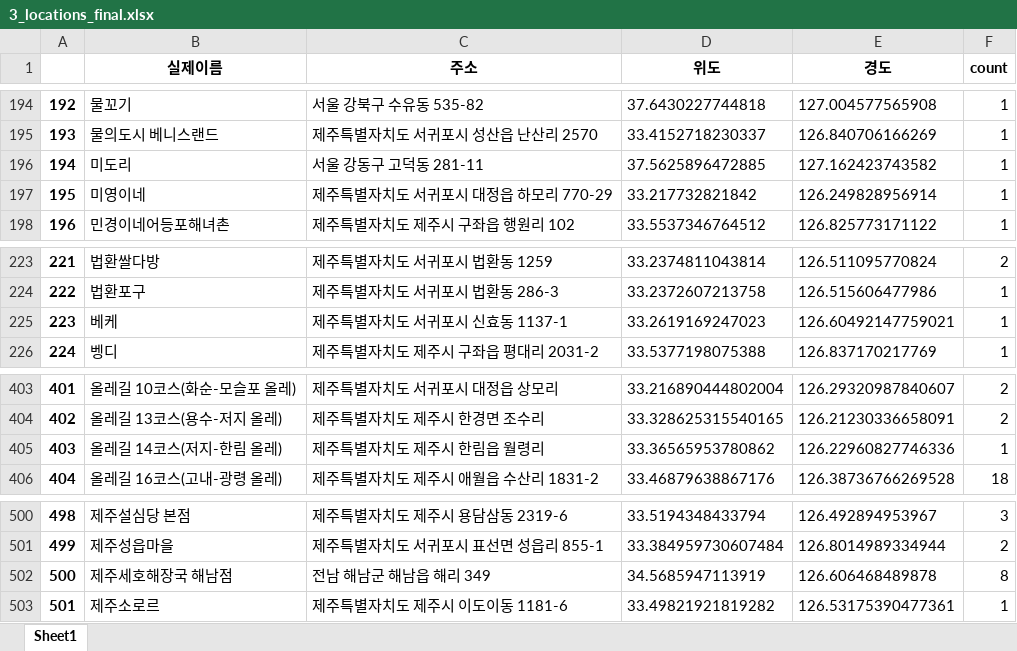
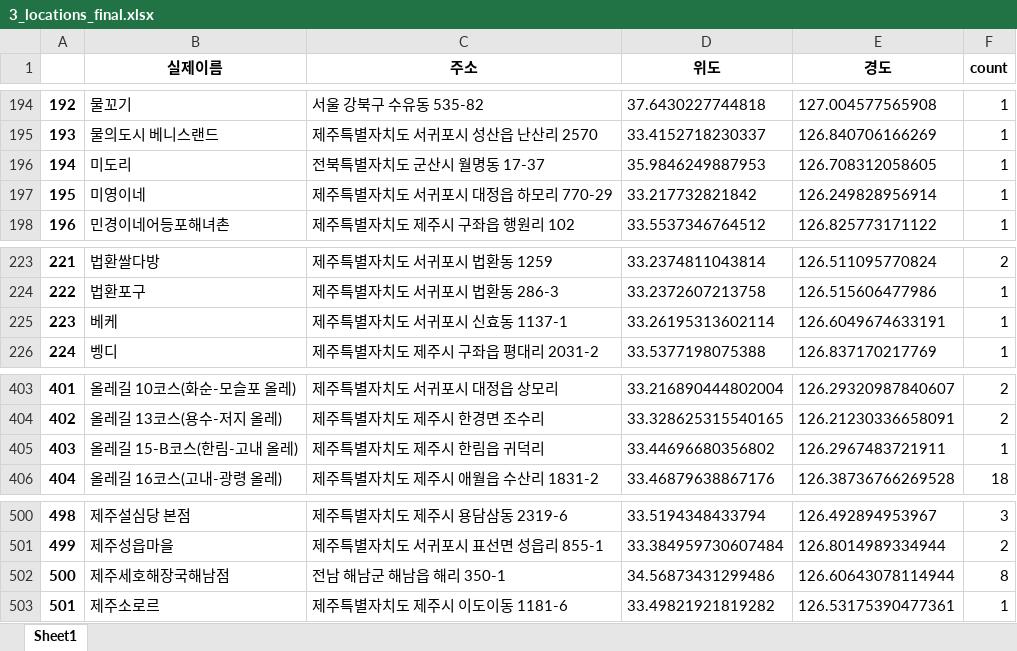
Before and after one commit to simwh123/bigdata-analysis-2024, an Excel workbook: day05/data/3_locations_final.xlsx, sheet Sheet1, drawn as a sheet; only a part is shown, gaps mark what is left out; values as stored, in another font and other column widths than the file's, no borders; the diff names each change by its address in the sheet, - before the commit and + after, or states it on an @@ line.

```diff
--- a/day05/data/3_locations_final.xlsx (sheet Sheet1)
+++ b/day05/data/3_locations_final.xlsx (sheet Sheet1)
-C196 (주소): 서울 강동구 고덕동 281-11
+C196 (주소): 전북특별자치도 군산시 월명동 17-37
-D196 (위도): 37.5625896472885
+D196 (위도): 35.9846249887953
-E196 (경도): 127.162423743582
+E196 (경도): 126.708312058605
-D225 (위도): 33.2619169247023
+D225 (위도): 33.26195313602114
-E225 (경도): 126.60492147759021
+E225 (경도): 126.6049674633191
-B405 (실제이름): 올레길 14코스(저지-한림 올레)
+B405 (실제이름): 올레길 15-B코스(한림-고내 올레)
-C405 (주소): 제주특별자치도 제주시 한림읍 월령리
+C405 (주소): 제주특별자치도 제주시 한림읍 귀덕리
-D405 (위도): 33.36565953780862
+D405 (위도): 33.44696680356802
-E405 (경도): 126.22960827746336
+E405 (경도): 126.2967483721911
-B502 (실제이름): 제주세호해장국 해남점
+B502 (실제이름): 제주세호해장국해남점
-C502 (주소): 전남 해남군 해남읍 해리 349
+C502 (주소): 전남 해남군 해남읍 해리 350-1
-D502 (위도): 34.5685947113919
+D502 (위도): 34.56873431299486
-E502 (경도): 126.606468489878
+E502 (경도): 126.60643078114944
```
Also changed, not shown: day02/data/df_all.xlsx, day03/data/kto_total.xlsx, 24 other files.
